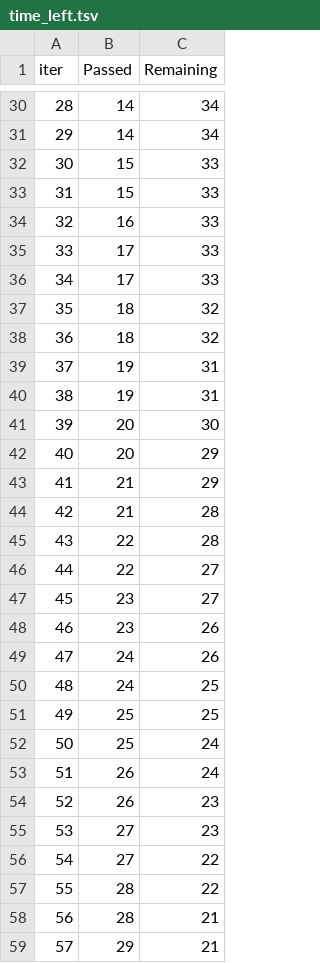
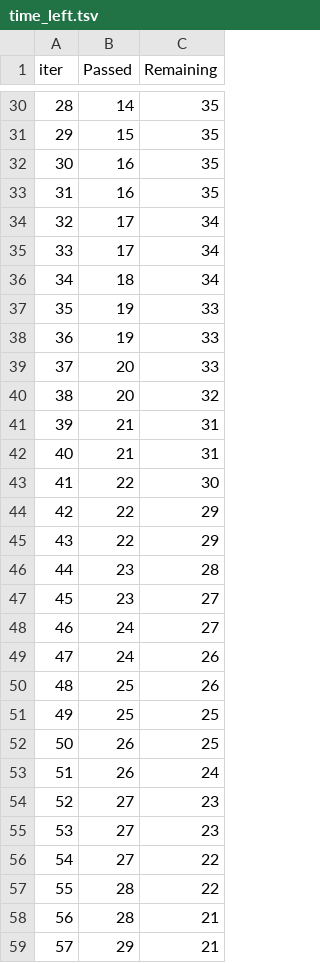
Before and after one commit to Shilpi56/mlProject01, a TSV file: catboost_info/time_left.tsv, drawn as a sheet; only a part is shown, gaps mark what is left out; removed rows and columns are numbered as before the commit, all else as after; the diff covers the shown part only; the diff names each change by its address in the sheet, - before the commit and + after, or states it on an @@ line.

```diff
--- a/catboost_info/time_left.tsv
+++ b/catboost_info/time_left.tsv
@@ column A (iter) renumbered between rows 7 and 101 @@
-C30 (Remaining): 34
+C30 (Remaining): 35
-row 31: 29 | 14 | 34
-C31 (Remaining): 33
+C31 (Remaining): 35
-row 33: 31 | 15 | 33
-C32 (Remaining): 33
+C32 (Remaining): 35
+row 33: 31 | 16 | 35
-C34:C35 (Remaining): 33
+C34:C35 (Remaining): 34
-C36 (Remaining): 32
+C36 (Remaining): 34
-row 38: 36 | 18 | 32
-C37:C38 (Remaining): 31
+C37:C38 (Remaining): 33
-C39 (Remaining): 30
+C39 (Remaining): 33
-C40 (Remaining): 29
+C40 (Remaining): 32
-C41 (Remaining): 29
+C41 (Remaining): 31
-C42 (Remaining): 28
+C42 (Remaining): 31
-C43 (Remaining): 28
+C43 (Remaining): 30
-C44 (Remaining): 27
+C44 (Remaining): 29
+row 45: 43 | 22 | 29
+row 46: 44 | 23 | 28
-row 48: 46 | 23 | 26
+row 48: 46 | 24 | 27
-row 50: 48 | 24 | 25
+row 50: 48 | 25 | 26
-row 52: 50 | 25 | 24
+row 52: 50 | 26 | 25
-B54 (Passed): 26
+B54 (Passed): 27
```
Also changed, not shown: 11 added rows, 11 removed rows and 36 edited cells elsewhere in this file, 2 other files.
